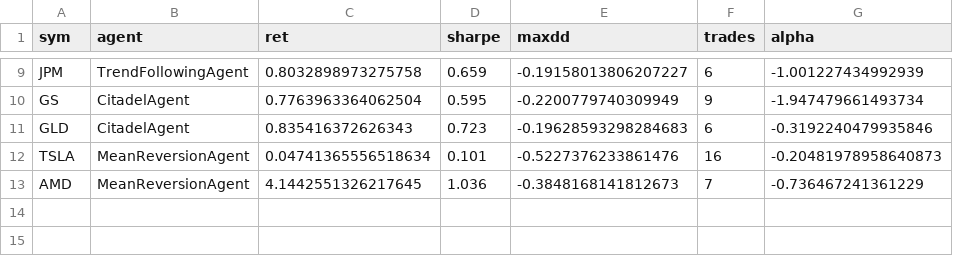
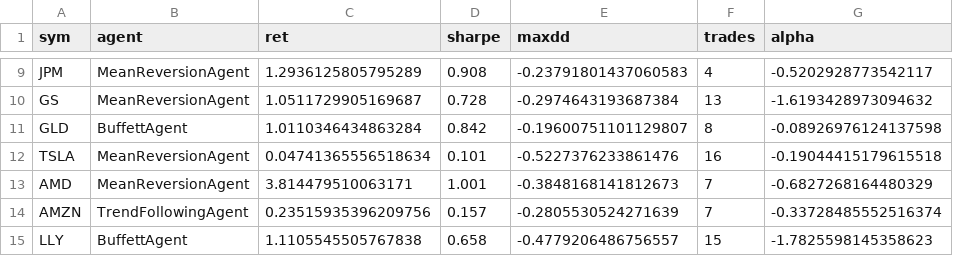
Before and after one commit to nathanflrs/mqc-arena, a CSV file: logs/portfolio_by_symbol.csv, drawn as a sheet; only a part is shown, gaps mark what is left out; the diff covers the shown part only; the diff names each change by its address in the sheet, - before the commit and + after, or states it on an @@ line.

```diff
--- a/logs/portfolio_by_symbol.csv
+++ b/logs/portfolio_by_symbol.csv
-B9 (agent): TrendFollowingAgent
+B9 (agent): MeanReversionAgent
-C9 (ret): 0.8032898973275758
+C9 (ret): 1.2936125805795289
-D9 (sharpe): 0.659
+D9 (sharpe): 0.908
-E9 (maxdd): -0.19158013806207227
+E9 (maxdd): -0.23791801437060583
-F9 (trades): 6
+F9 (trades): 4
-G9 (alpha): -1.001227434992939
+G9 (alpha): -0.5202928773542117
-B10 (agent): CitadelAgent
+B10 (agent): MeanReversionAgent
-C10 (ret): 0.7763963364062504
+C10 (ret): 1.0511729905169687
-D10 (sharpe): 0.595
+D10 (sharpe): 0.728
-E10 (maxdd): -0.2200779740309949
+E10 (maxdd): -0.2974643193687384
-F10 (trades): 9
+F10 (trades): 13
-G10 (alpha): -1.947479661493734
+G10 (alpha): -1.6193428973094632
-B11 (agent): CitadelAgent
+B11 (agent): BuffettAgent
-C11 (ret): 0.835416372626343
+C11 (ret): 1.0110346434863284
-D11 (sharpe): 0.723
+D11 (sharpe): 0.842
-E11 (maxdd): -0.19628593298284683
+E11 (maxdd): -0.19600751101129807
-F11 (trades): 6
+F11 (trades): 8
-G11 (alpha): -0.3192240479935846
+G11 (alpha): -0.08926976124137598
-G12 (alpha): -0.20481978958640873
+G12 (alpha): -0.19044415179615518
-C13 (ret): 4.1442551326217645
+C13 (ret): 3.814479510063171
-D13 (sharpe): 1.036
+D13 (sharpe): 1.001
-G13 (alpha): -0.736467241361229
+G13 (alpha): -0.6827268164480329
+row 14: AMZN | TrendFollowingAgent | 0.23515935396209756 | 0.157 | -0.2805530524271639 | 7 | -0.33728485552516374
+row 15: LLY | BuffettAgent | 1.1105545505767838 | 0.658 | -0.4779206486756557 | 15 | -1.7825598145358623
```
Also changed, not shown: 32 edited cells elsewhere in this file, logs/portfolio_equity.csv.
